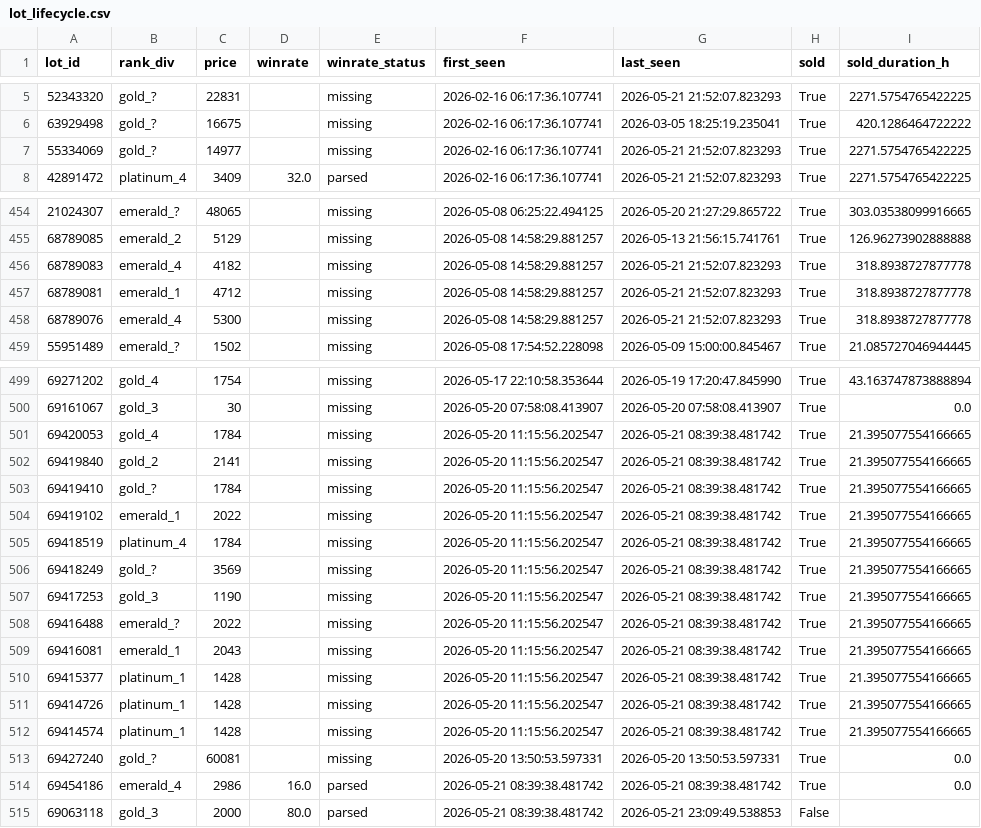
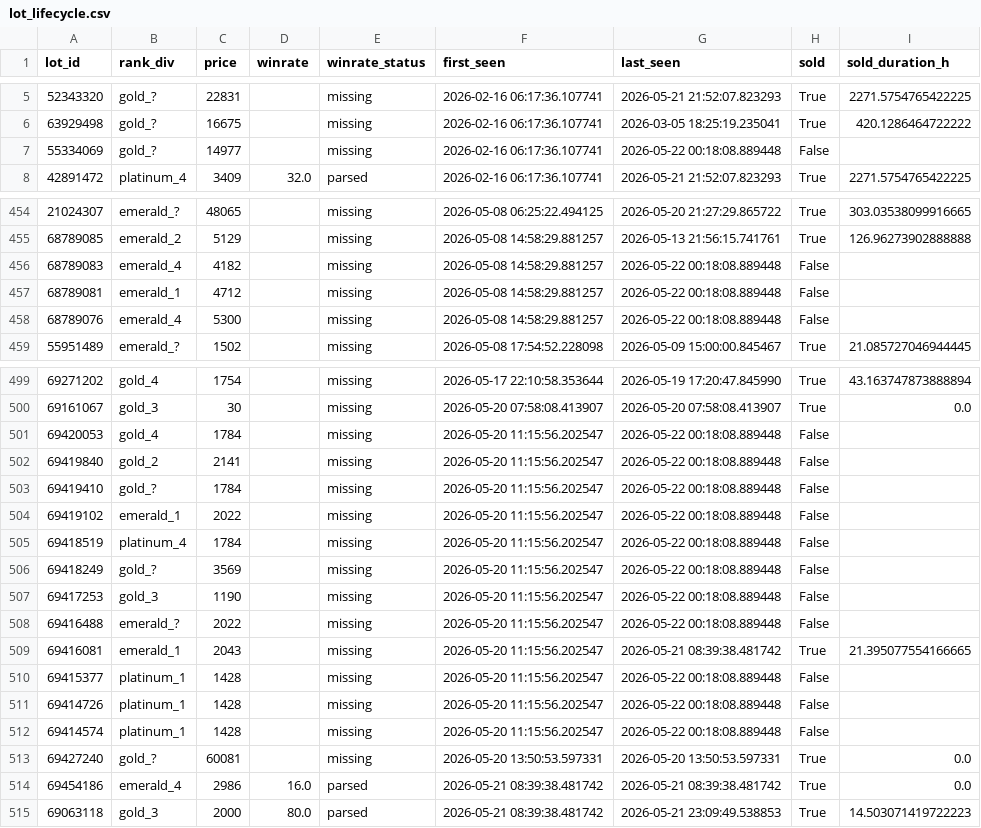
Before and after one commit to bel1k66/funpay-tracker, a CSV file: lot_lifecycle.csv, drawn as a sheet; only a part is shown, gaps mark what is left out; the diff covers the shown part only.

```diff
--- a/lot_lifecycle.csv
+++ b/lot_lifecycle.csv
@@ -6,3 +6,3 @@ lot_id,rank_div,price,winrate,winrate_status,first_seen,last_seen,sold,sold_dura
 63929498,gold_?,16675,,missing,2026-02-16 06:17:36.107741,2026-03-05 18:25:19.235041,True,420.1286464722222
-55334069,gold_?,14977,,missing,2026-02-16 06:17:36.107741,2026-05-21 21:52:07.823293,True,2271.5754765422225
+55334069,gold_?,14977,,missing,2026-02-16 06:17:36.107741,2026-05-22 00:18:08.889448,False,
 42891472,platinum_4,3409,32.0,parsed,2026-02-16 06:17:36.107741,2026-05-21 21:52:07.823293,True,2271.5754765422225
@@ -455,5 +455,5 @@ lot_id,rank_div,price,winrate,winrate_status,first_seen,last_seen,sold,sold_dura
 68789085,emerald_2,5129,,missing,2026-05-08 14:58:29.881257,2026-05-13 21:56:15.741761,True,126.96273902888888
-68789083,emerald_4,4182,,missing,2026-05-08 14:58:29.881257,2026-05-21 21:52:07.823293,True,318.8938727877778
-68789081,emerald_1,4712,,missing,2026-05-08 14:58:29.881257,2026-05-21 21:52:07.823293,True,318.8938727877778
-68789076,emerald_4,5300,,missing,2026-05-08 14:58:29.881257,2026-05-21 21:52:07.823293,True,318.8938727877778
+68789083,emerald_4,4182,,missing,2026-05-08 14:58:29.881257,2026-05-22 00:18:08.889448,False,
+68789081,emerald_1,4712,,missing,2026-05-08 14:58:29.881257,2026-05-22 00:18:08.889448,False,
+68789076,emerald_4,5300,,missing,2026-05-08 14:58:29.881257,2026-05-22 00:18:08.889448,False,
 55951489,emerald_?,1502,,missing,2026-05-08 17:54:52.228098,2026-05-09 15:00:00.845467,True,21.085727046944445
@@ -500,16 +500,16 @@ lot_id,rank_div,price,winrate,winrate_status,first_seen,last_seen,sold,sold_dura
 69161067,gold_3,30,,missing,2026-05-20 07:58:08.413907,2026-05-20 07:58:08.413907,True,0.0
-69420053,gold_4,1784,,missing,2026-05-20 11:15:56.202547,2026-05-21 08:39:38.481742,True,21.395077554166665
-69419840,gold_2,2141,,missing,2026-05-20 11:15:56.202547,2026-05-21 08:39:38.481742,True,21.395077554166665
-69419410,gold_?,1784,,missing,2026-05-20 11:15:56.202547,2026-05-21 08:39:38.481742,True,21.395077554166665
-69419102,emerald_1,2022,,missing,2026-05-20 11:15:56.202547,2026-05-21 08:39:38.481742,True,21.395077554166665
-69418519,platinum_4,1784,,missing,2026-05-20 11:15:56.202547,2026-05-21 08:39:38.481742,True,21.395077554166665
-69418249,gold_?,3569,,missing,2026-05-20 11:15:56.202547,2026-05-21 08:39:38.481742,True,21.395077554166665
-69417253,gold_3,1190,,missing,2026-05-20 11:15:56.202547,2026-05-21 08:39:38.481742,True,21.395077554166665
-69416488,emerald_?,2022,,missing,2026-05-20 11:15:56.202547,2026-05-21 08:39:38.481742,True,21.395077554166665
+69420053,gold_4,1784,,missing,2026-05-20 11:15:56.202547,2026-05-22 00:18:08.889448,False,
+69419840,gold_2,2141,,missing,2026-05-20 11:15:56.202547,2026-05-22 00:18:08.889448,False,
+69419410,gold_?,1784,,missing,2026-05-20 11:15:56.202547,2026-05-22 00:18:08.889448,False,
+69419102,emerald_1,2022,,missing,2026-05-20 11:15:56.202547,2026-05-22 00:18:08.889448,False,
+69418519,platinum_4,1784,,missing,2026-05-20 11:15:56.202547,2026-05-22 00:18:08.889448,False,
+69418249,gold_?,3569,,missing,2026-05-20 11:15:56.202547,2026-05-22 00:18:08.889448,False,
+69417253,gold_3,1190,,missing,2026-05-20 11:15:56.202547,2026-05-22 00:18:08.889448,False,
+69416488,emerald_?,2022,,missing,2026-05-20 11:15:56.202547,2026-05-22 00:18:08.889448,False,
 69416081,emerald_1,2043,,missing,2026-05-20 11:15:56.202547,2026-05-21 08:39:38.481742,True,21.395077554166665
-69415377,platinum_1,1428,,missing,2026-05-20 11:15:56.202547,2026-05-21 08:39:38.481742,True,21.395077554166665
-69414726,platinum_1,1428,,missing,2026-05-20 11:15:56.202547,2026-05-21 08:39:38.481742,True,21.395077554166665
-69414574,platinum_1,1428,,missing,2026-05-20 11:15:56.202547,2026-05-21 08:39:38.481742,True,21.395077554166665
+69415377,platinum_1,1428,,missing,2026-05-20 11:15:56.202547,2026-05-22 00:18:08.889448,False,
+69414726,platinum_1,1428,,missing,2026-05-20 11:15:56.202547,2026-05-22 00:18:08.889448,False,
+69414574,platinum_1,1428,,missing,2026-05-20 11:15:56.202547,2026-05-22 00:18:08.889448,False,
 69427240,gold_?,60081,,missing,2026-05-20 13:50:53.597331,2026-05-20 13:50:53.597331,True,0.0
 69454186,emerald_4,2986,16.0,parsed,2026-05-21 08:39:38.481742,2026-05-21 08:39:38.481742,True,0.0
-69063118,gold_3,2000,80.0,parsed,2026-05-21 08:39:38.481742,2026-05-21 23:09:49.538853,False,
+69063118,gold_3,2000,80.0,parsed,2026-05-21 08:39:38.481742,2026-05-21 23:09:49.538853,True,14.503071419722223
```
Also changed, not shown: 31 edited cells elsewhere in this file.
